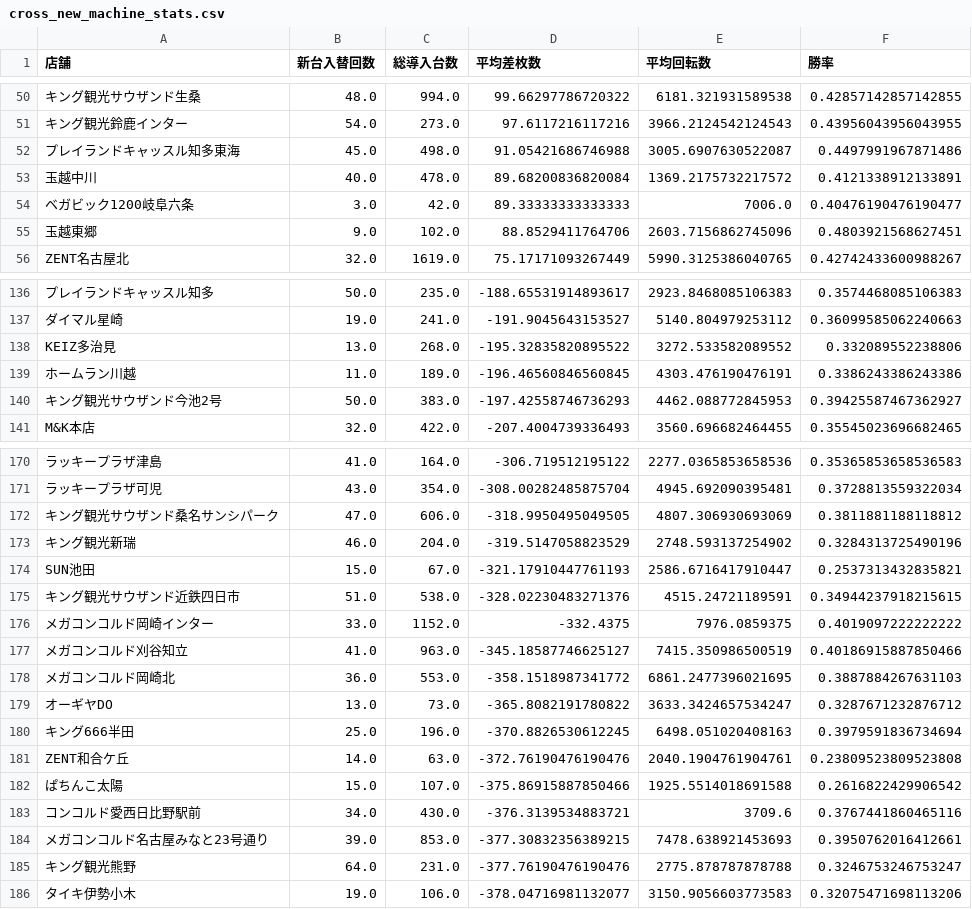
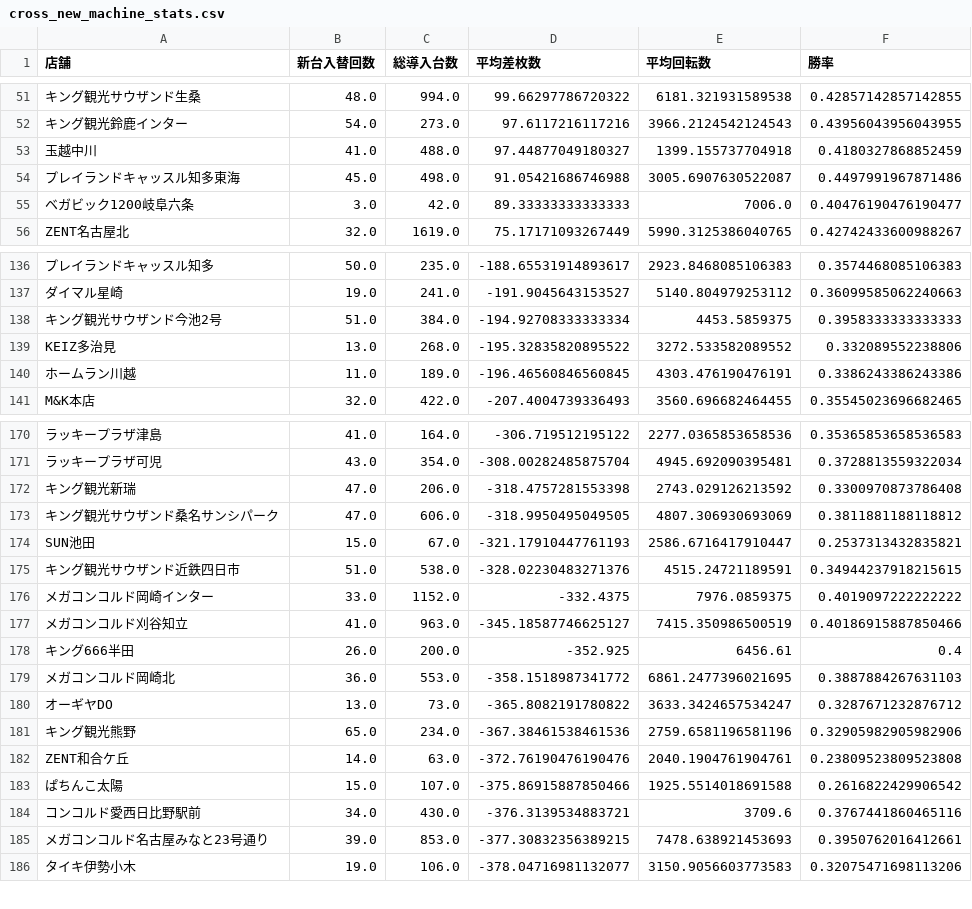
Before and after one commit to sak120308250908-ai/Slot-Data-Analyze-Pro, a CSV file: cross_new_machine_stats.csv, drawn as a sheet; only a part is shown, gaps mark what is left out; removed rows and columns are numbered as before the commit, all else as after; the diff covers the shown part only; the diff names each change by its address in the sheet, - before the commit and + after, or states it on an @@ line.

Commit message:
Auto update cross stats 2026-11-25

```diff
--- a/cross_new_machine_stats.csv
+++ b/cross_new_machine_stats.csv
+row 53: 玉越中川 | 41.0 | 488.0 | 97.44877049180327 | 1399.155737704918 | 0.4180327868852459
-row 53: 玉越中川 | 40.0 | 478.0 | 89.68200836820084 | 1369.2175732217572 | 0.4121338912133891
-row 55: 玉越東郷 | 9.0 | 102.0 | 88.8529411764706 | 2603.7156862745096 | 0.4803921568627451
+row 138: キング観光サウザンド今池2号 | 51.0 | 384.0 | -194.92708333333334 | 4453.5859375 | 0.3958333333333333
-row 140: キング観光サウザンド今池2号 | 50.0 | 383.0 | -197.42558746736293 | 4462.088772845953 | 0.39425587467362927
+row 172: キング観光新瑞 | 47.0 | 206.0 | -318.4757281553398 | 2743.029126213592 | 0.3300970873786408
-row 173: キング観光新瑞 | 46.0 | 204.0 | -319.5147058823529 | 2748.593137254902 | 0.3284313725490196
+row 178: キング666半田 | 26.0 | 200.0 | -352.925 | 6456.61 | 0.4
-row 180: キング666半田 | 25.0 | 196.0 | -370.8826530612245 | 6498.051020408163 | 0.3979591836734694
+row 181: キング観光熊野 | 65.0 | 234.0 | -367.38461538461536 | 2759.6581196581196 | 0.32905982905982906
-row 185: キング観光熊野 | 64.0 | 231.0 | -377.76190476190476 | 2775.878787878788 | 0.3246753246753247
```
Also changed, not shown: 2 added rows, 1 removed row and 15 edited cells elsewhere in this file, 4 other files.
